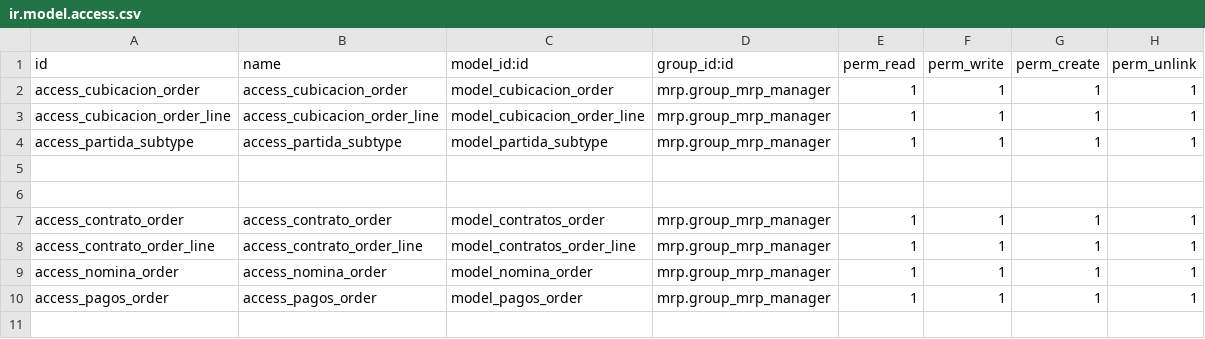
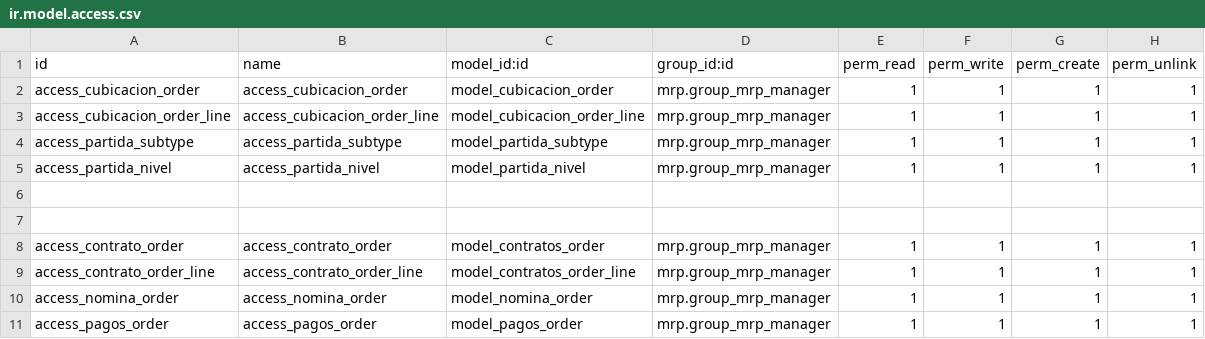
Before and after one commit to Christianvilla26/cubicaciones, a CSV file: security/ir.model.access.csv, drawn as a sheet.

```diff
--- a/security/ir.model.access.csv
+++ b/security/ir.model.access.csv
@@ -4,2 +4,3 @@ access_cubicacion_order_line,access_cubicacion_order_line,model_cubicacion_order
 access_partida_subtype,access_partida_subtype,model_partida_subtype,mrp.group_mrp_manager,1,1,1,1
+access_partida_nivel,access_partida_nivel,model_partida_nivel,mrp.group_mrp_manager,1,1,1,1
 
```
Also changed, not shown: 5 other files.
